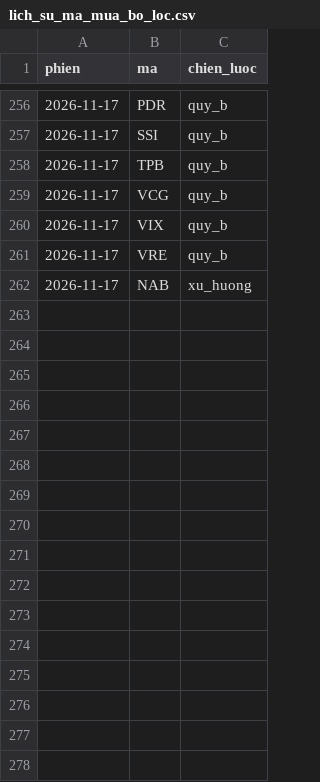
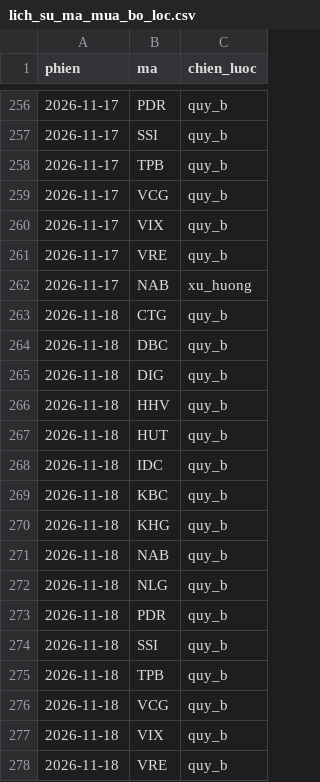
Before and after one commit to mihhle2006-beep/canh-bao-mua, a CSV file: lich_su_ma_mua_bo_loc.csv, drawn as a sheet; only a part is shown, gaps mark what is left out.

```diff
--- a/lich_su_ma_mua_bo_loc.csv
+++ b/lich_su_ma_mua_bo_loc.csv
@@ -262 +262,17 @@ phien,ma,chien_luoc
 2026-11-17,NAB,xu_huong
+2026-11-18,CTG,quy_b
+2026-11-18,DBC,quy_b
+2026-11-18,DIG,quy_b
+2026-11-18,HHV,quy_b
+2026-11-18,HUT,quy_b
+2026-11-18,IDC,quy_b
+2026-11-18,KBC,quy_b
+2026-11-18,KHG,quy_b
+2026-11-18,NAB,quy_b
+2026-11-18,NLG,quy_b
+2026-11-18,PDR,quy_b
+2026-11-18,SSI,quy_b
+2026-11-18,TPB,quy_b
+2026-11-18,VCG,quy_b
+2026-11-18,VIX,quy_b
+2026-11-18,VRE,quy_b
```
Also changed, not shown: 1 other file.
